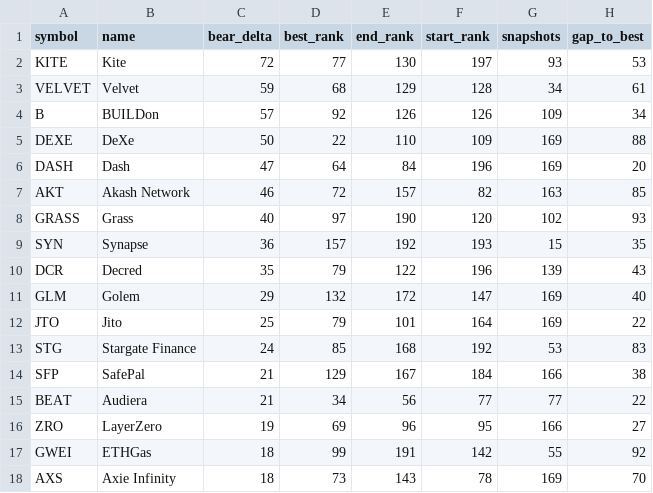
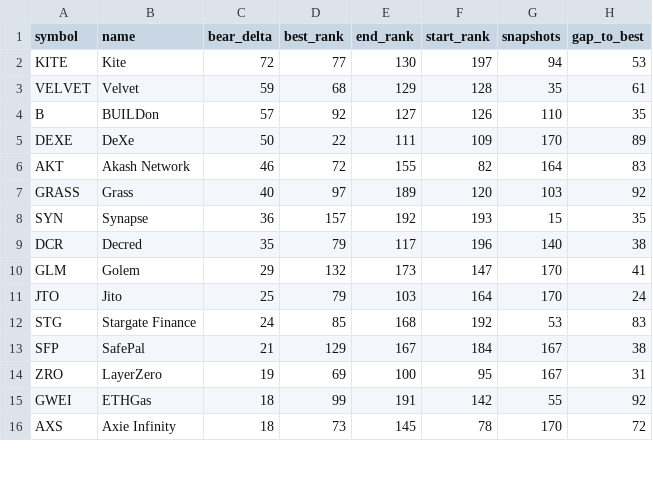
Before and after one commit to udipta-dev/rank-radar, a CSV file: data/out/table_quiet_accumulators.csv, drawn as a sheet; only a part is shown; the diff covers the shown part only.

```diff
--- a/data/out/table_quiet_accumulators.csv
+++ b/data/out/table_quiet_accumulators.csv
@@ -1,18 +1,16 @@
 symbol,name,bear_delta,best_rank,end_rank,start_rank,snapshots,gap_to_best
-KITE,Kite,72,77,130,197,93,53
-VELVET,Velvet,59,68,129,128,34,61
-B,BUILDon,57,92,126,126,109,34
-DEXE,DeXe,50,22,110,109,169,88
-DASH,Dash,47,64,84,196,169,20
-AKT,Akash Network,46,72,157,82,163,85
-GRASS,Grass,40,97,190,120,102,93
+KITE,Kite,72,77,130,197,94,53
+VELVET,Velvet,59,68,129,128,35,61
+B,BUILDon,57,92,127,126,110,35
+DEXE,DeXe,50,22,111,109,170,89
+AKT,Akash Network,46,72,155,82,164,83
+GRASS,Grass,40,97,189,120,103,92
 SYN,Synapse,36,157,192,193,15,35
-DCR,Decred,35,79,122,196,139,43
-GLM,Golem,29,132,172,147,169,40
-JTO,Jito,25,79,101,164,169,22
+DCR,Decred,35,79,117,196,140,38
+GLM,Golem,29,132,173,147,170,41
+JTO,Jito,25,79,103,164,170,24
 STG,Stargate Finance,24,85,168,192,53,83
-SFP,SafePal,21,129,167,184,166,38
-BEAT,Audiera,21,34,56,77,77,22
-ZRO,LayerZero,19,69,96,95,166,27
+SFP,SafePal,21,129,167,184,167,38
+ZRO,LayerZero,19,69,100,95,167,31
 GWEI,ETHGas,18,99,191,142,55,92
-AXS,Axie Infinity,18,73,143,78,169,70
+AXS,Axie Infinity,18,73,145,78,170,72
```
Also changed, not shown: 1 removed row and 29 edited cells elsewhere in this file, data/out/table_climbers_overall.csv, data/out/table_high_conviction_climbers.csv, 15 other files.
